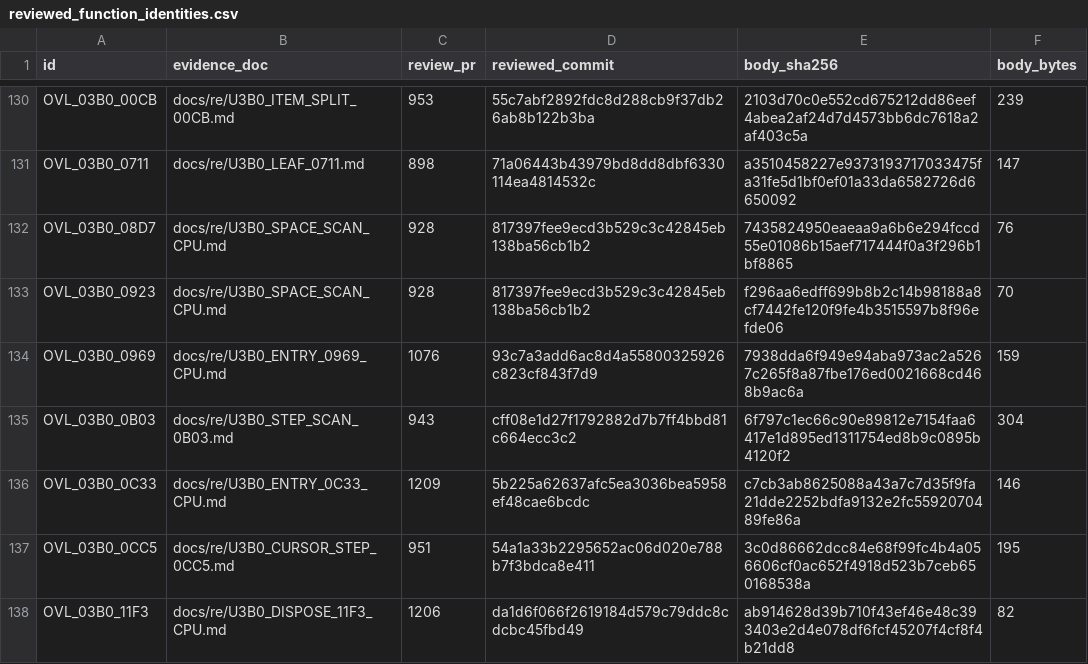
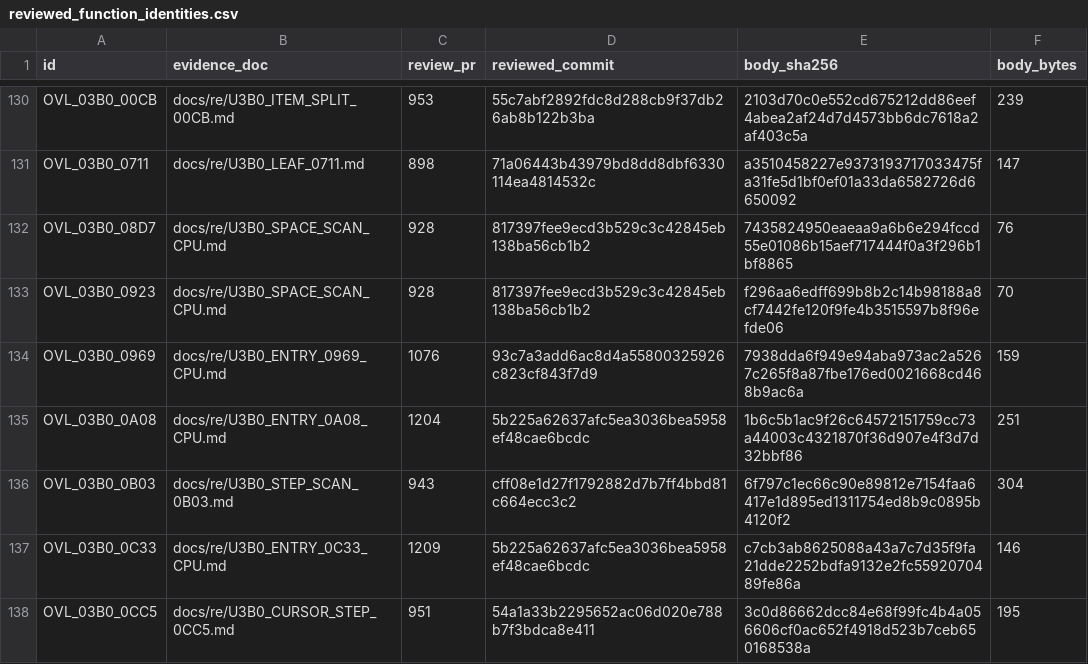
Before and after one commit to huntergdavis/poolrad-decomp, a CSV file: docs/re/reviewed_function_identities.csv, drawn as a sheet; only a part is shown, gaps mark what is left out; the shorter side is filled out with more unchanged rows; the diff names each change by its address in the sheet, - before the commit and + after, or states it on an @@ line.

```diff
--- a/docs/re/reviewed_function_identities.csv
+++ b/docs/re/reviewed_function_identities.csv
+row 135: OVL_03B0_0A08 | docs/re/U3B0_ENTRY_0A08_CPU.md | 1204 | 5b225a62637afc5ea3036bea5958ef48cae6bcdc | 1b6c5b1ac9f26c64572151759cc73a44003c4321870f36d907e4f3d7d32bbf86 | 251
```
Also changed, not shown: docs/re/overlay_classification.csv, docs/re/strict_full_c_addresses.csv, 4 other files.
